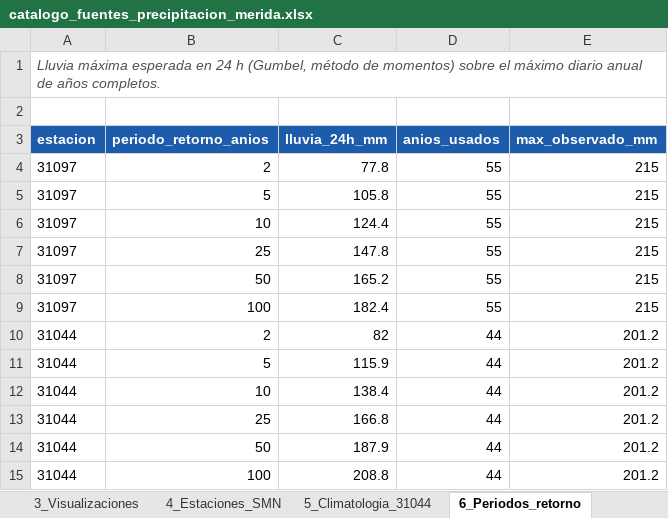
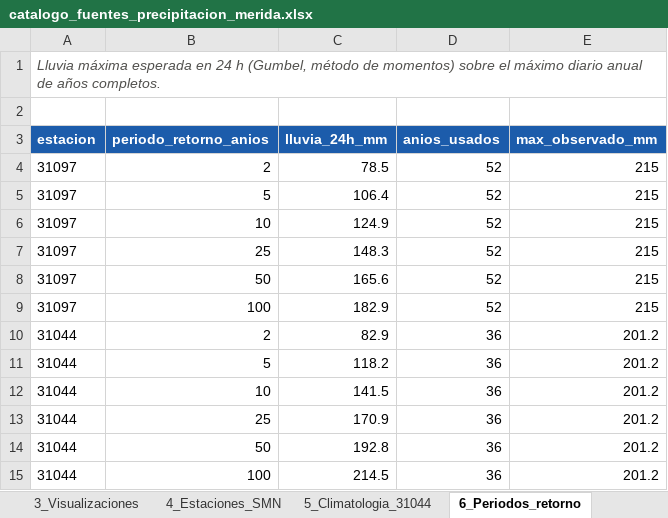
Before and after one commit to joseeangel0/merida-ciudad-esponja, an Excel workbook: subtema_1_precipitacion/catalogo_fuentes_precipitacion_merida.xlsx, sheet 6_Periodos_retorno, drawn as a sheet; values as stored, in another font and other column widths than the file's, no borders; the diff names each change by its address in the sheet, - before the commit and + after, or states it on an @@ line.

```diff
--- a/subtema_1_precipitacion/catalogo_fuentes_precipitacion_merida.xlsx (sheet 6_Periodos_retorno)
+++ b/subtema_1_precipitacion/catalogo_fuentes_precipitacion_merida.xlsx (sheet 6_Periodos_retorno)
-C4 (lluvia_24h_mm): 77.8
+C4 (lluvia_24h_mm): 78.5
-D4:D9 (anios_usados): 55
+D4:D9 (anios_usados): 52
-C5 (lluvia_24h_mm): 105.8
+C5 (lluvia_24h_mm): 106.4
-C6 (lluvia_24h_mm): 124.4
+C6 (lluvia_24h_mm): 124.9
-C7 (lluvia_24h_mm): 147.8
+C7 (lluvia_24h_mm): 148.3
-C8 (lluvia_24h_mm): 165.2
+C8 (lluvia_24h_mm): 165.6
-C9 (lluvia_24h_mm): 182.4
+C9 (lluvia_24h_mm): 182.9
-C10 (lluvia_24h_mm): 82
+C10 (lluvia_24h_mm): 82.9
-D10:D15 (anios_usados): 44
+D10:D15 (anios_usados): 36
-C11 (lluvia_24h_mm): 115.9
+C11 (lluvia_24h_mm): 118.2
-C12 (lluvia_24h_mm): 138.4
+C12 (lluvia_24h_mm): 141.5
-C13 (lluvia_24h_mm): 166.8
+C13 (lluvia_24h_mm): 170.9
-C14 (lluvia_24h_mm): 187.9
+C14 (lluvia_24h_mm): 192.8
-C15 (lluvia_24h_mm): 208.8
+C15 (lluvia_24h_mm): 214.5
```
Also changed, not shown: sheet 9_Inventario_archivos, sheet 4_Estaciones_SMN, sheet 1_Fuentes_27, sheet 5_Climatologia_31044, 27 other files.
